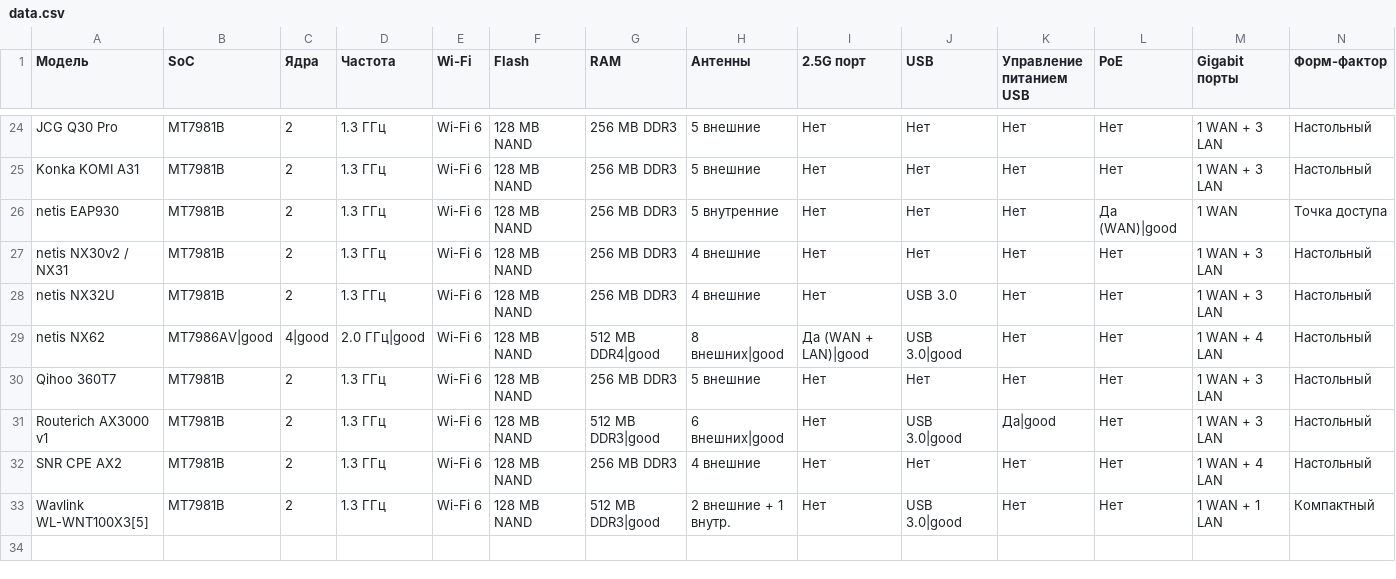
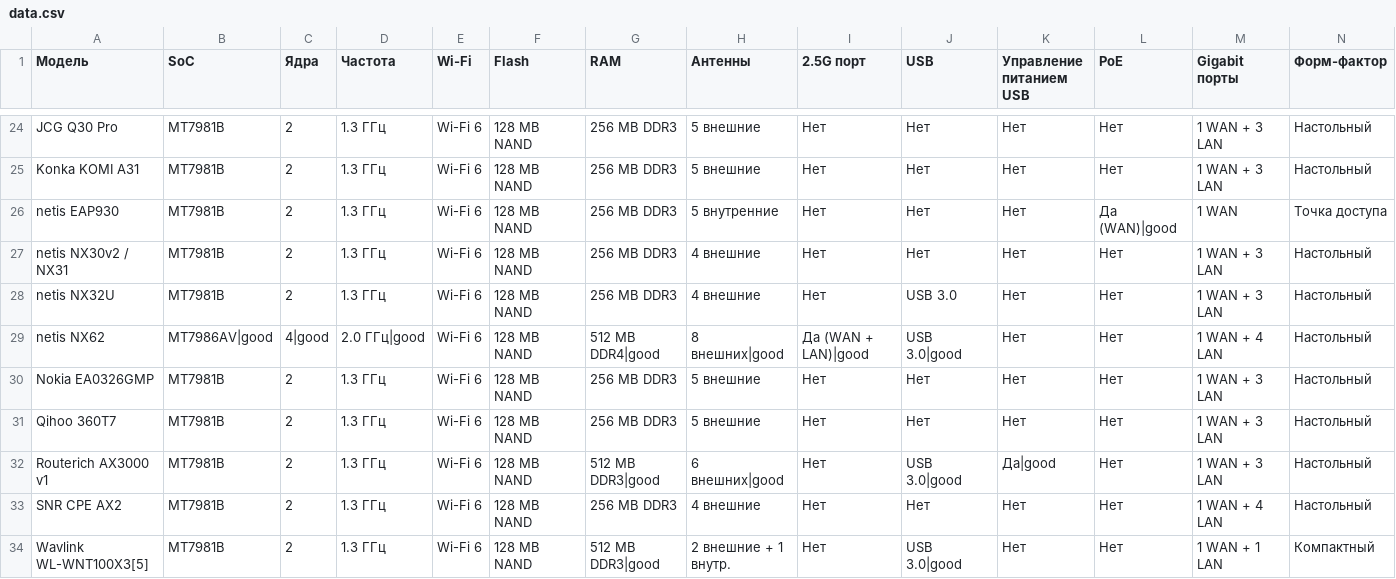
Before and after one commit to planzar/openwrt-router-compare, a CSV file: data.csv, drawn as a sheet; only a part is shown, gaps mark what is left out.

Commit message:
add Nokia EA0326GMP

```diff
--- a/data.csv
+++ b/data.csv
@@ -29,2 +29,3 @@ netis NX32U,MT7981B,2,1.3 ГГц,Wi-Fi 6,128 MB NAND,256 MB DDR3,4 внешни
 netis NX62,MT7986AV|good,4|good,2.0 ГГц|good,Wi-Fi 6,128 MB NAND,512 MB DDR4|good,8 внешних|good,Да (WAN + LAN)|good,USB 3.0|good,Нет,Нет,1 WAN + 4 LAN,Настольный
+Nokia EA0326GMP,MT7981B,2,1.3 ГГц,Wi-Fi 6,128 MB NAND,256 MB DDR3,5 внешние,Нет,Нет,Нет,Нет,1 WAN + 3 LAN,Настольный
 Qihoo 360T7,MT7981B,2,1.3 ГГц,Wi-Fi 6,128 MB NAND,256 MB DDR3,5 внешние,Нет,Нет,Нет,Нет,1 WAN + 3 LAN,Настольный
```
